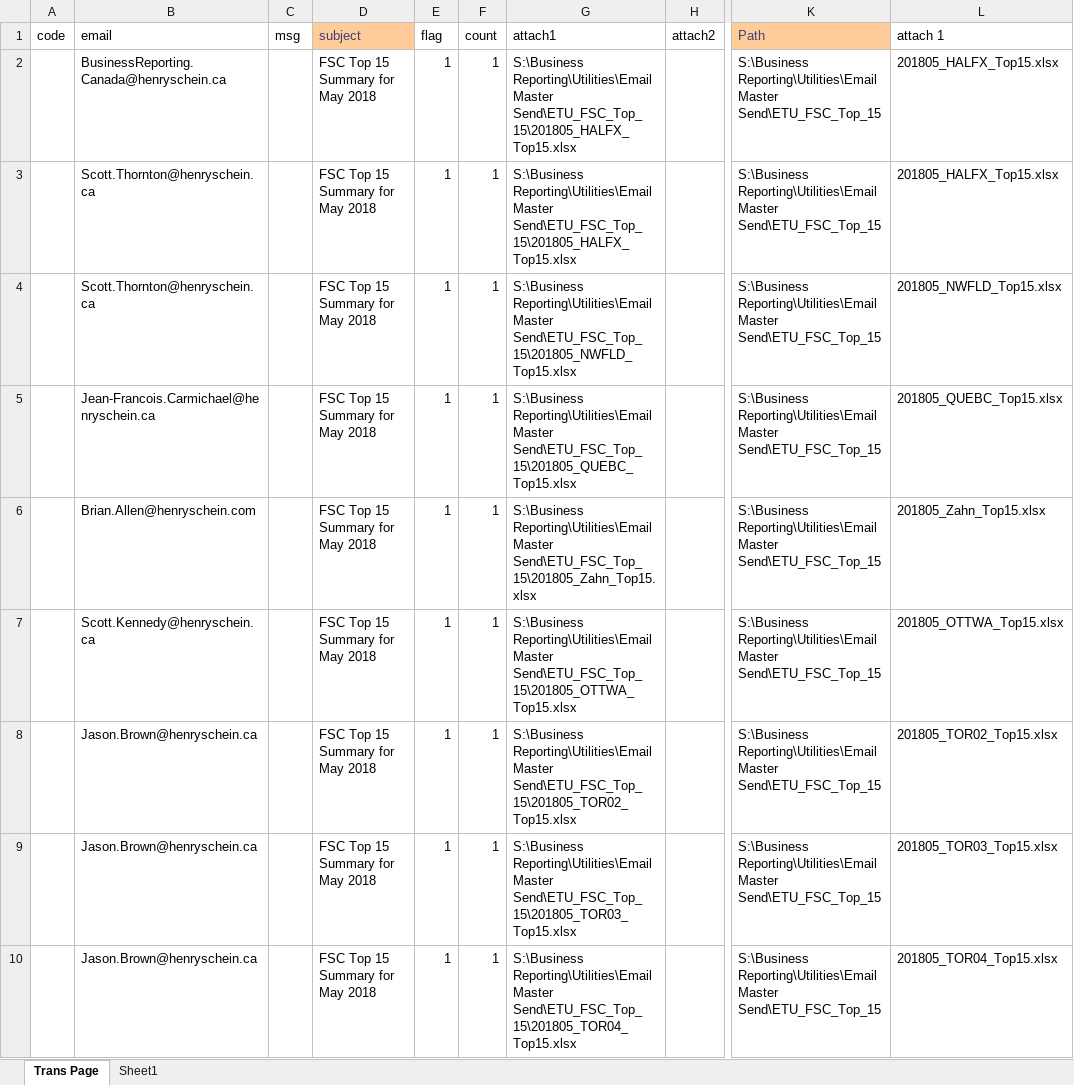
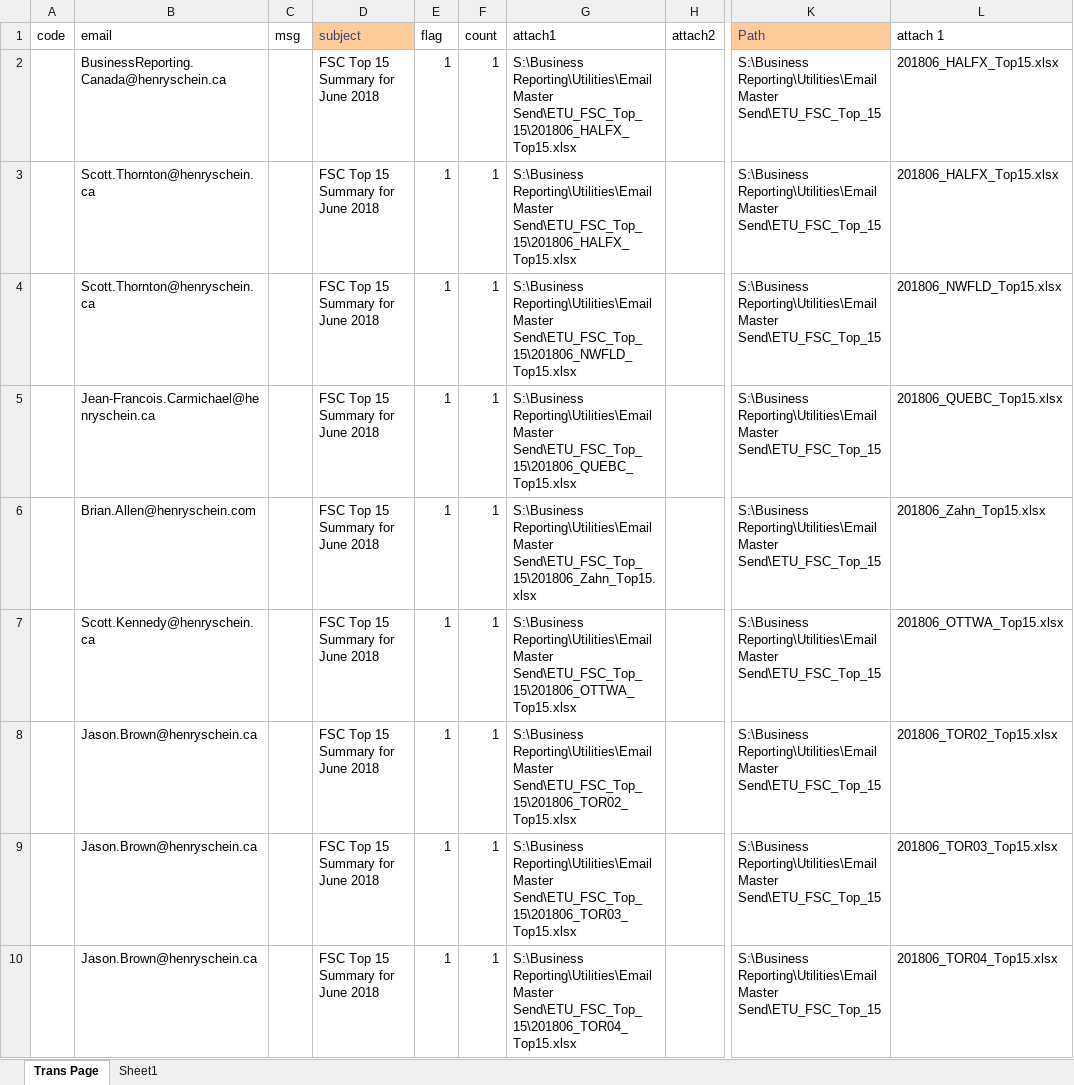
Before and after one commit to HSCanada/BRPoSh, an Excel workbook: BR_Mailer/J050_TOP15_FSC_BR/J050_Mailing List - excel.xlsx, sheet Trans Page, drawn as a sheet; only a part is shown, gaps mark what is left out; values as stored, in another font and other column widths than the file's, no borders; the diff covers the shown part only; the diff names each change by its address in the sheet, - before the commit and + after, or states it on an @@ line.

```diff
--- a/BR_Mailer/J050_TOP15_FSC_BR/J050_Mailing List - excel.xlsx (sheet Trans Page)
+++ b/BR_Mailer/J050_TOP15_FSC_BR/J050_Mailing List - excel.xlsx (sheet Trans Page)
-D2:D10 (subject): FSC Top 15 Summary for May 2018
+D2:D10 (subject): FSC Top 15 Summary for June 2018
-G2:G3 (attach1): …Reporting\Utilities\Email Master Send\ETU_FSC_Top_15\201805_HALFX_Top15.xlsx
+G2:G3 (attach1): …Reporting\Utilities\Email Master Send\ETU_FSC_Top_15\201806_HALFX_Top15.xlsx
-L2:L3 (attach 1): 201805_HALFX_Top15.xlsx
+L2:L3 (attach 1): 201806_HALFX_Top15.xlsx
-G4 (attach1): …Reporting\Utilities\Email Master Send\ETU_FSC_Top_15\201805_NWFLD_Top15.xlsx
+G4 (attach1): …Reporting\Utilities\Email Master Send\ETU_FSC_Top_15\201806_NWFLD_Top15.xlsx
-L4 (attach 1): 201805_NWFLD_Top15.xlsx
+L4 (attach 1): 201806_NWFLD_Top15.xlsx
-G5 (attach1): …Reporting\Utilities\Email Master Send\ETU_FSC_Top_15\201805_QUEBC_Top15.xlsx
+G5 (attach1): …Reporting\Utilities\Email Master Send\ETU_FSC_Top_15\201806_QUEBC_Top15.xlsx
-L5 (attach 1): 201805_QUEBC_Top15.xlsx
+L5 (attach 1): 201806_QUEBC_Top15.xlsx
-G6 (attach1): …Reporting\Utilities\Email Master Send\ETU_FSC_Top_15\201805_Zahn_Top15.xlsx
+G6 (attach1): …Reporting\Utilities\Email Master Send\ETU_FSC_Top_15\201806_Zahn_Top15.xlsx
-L6 (attach 1): 201805_Zahn_Top15.xlsx
+L6 (attach 1): 201806_Zahn_Top15.xlsx
-G7 (attach1): …Reporting\Utilities\Email Master Send\ETU_FSC_Top_15\201805_OTTWA_Top15.xlsx
+G7 (attach1): …Reporting\Utilities\Email Master Send\ETU_FSC_Top_15\201806_OTTWA_Top15.xlsx
-L7 (attach 1): 201805_OTTWA_Top15.xlsx
+L7 (attach 1): 201806_OTTWA_Top15.xlsx
-G8 (attach1): …Reporting\Utilities\Email Master Send\ETU_FSC_Top_15\201805_TOR02_Top15.xlsx
+G8 (attach1): …Reporting\Utilities\Email Master Send\ETU_FSC_Top_15\201806_TOR02_Top15.xlsx
-L8 (attach 1): 201805_TOR02_Top15.xlsx
+L8 (attach 1): 201806_TOR02_Top15.xlsx
-G9 (attach1): …Reporting\Utilities\Email Master Send\ETU_FSC_Top_15\201805_TOR03_Top15.xlsx
+G9 (attach1): …Reporting\Utilities\Email Master Send\ETU_FSC_Top_15\201806_TOR03_Top15.xlsx
-L9 (attach 1): 201805_TOR03_Top15.xlsx
+L9 (attach 1): 201806_TOR03_Top15.xlsx
-G10 (attach1): …Reporting\Utilities\Email Master Send\ETU_FSC_Top_15\201805_TOR04_Top15.xlsx
+G10 (attach1): …Reporting\Utilities\Email Master Send\ETU_FSC_Top_15\201806_TOR04_Top15.xlsx
-L10 (attach 1): 201805_TOR04_Top15.xlsx
+L10 (attach 1): 201806_TOR04_Top15.xlsx
```
Also changed, not shown: 150 edited cells elsewhere in this sheet, sheet Sheet1, BR_Mailer/J021_DS_FSC/J021_Mailing_List-Excel.xlsx, BR_Mailer/J051_TOP15_FSC/J051_Mailing List - excel.xlsx, 5 other files.
